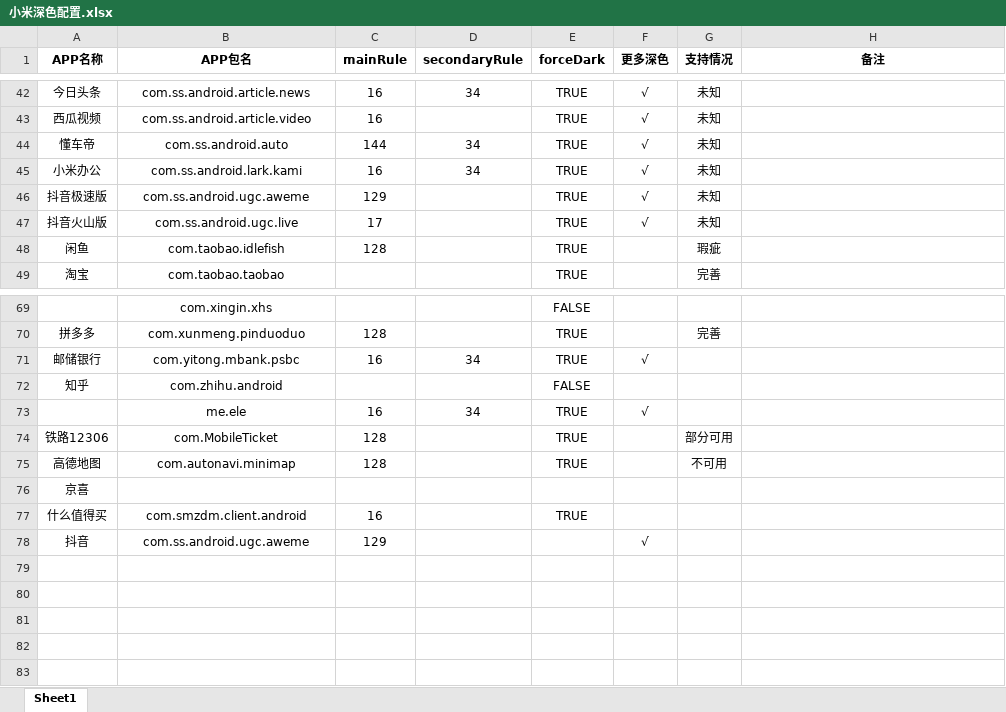
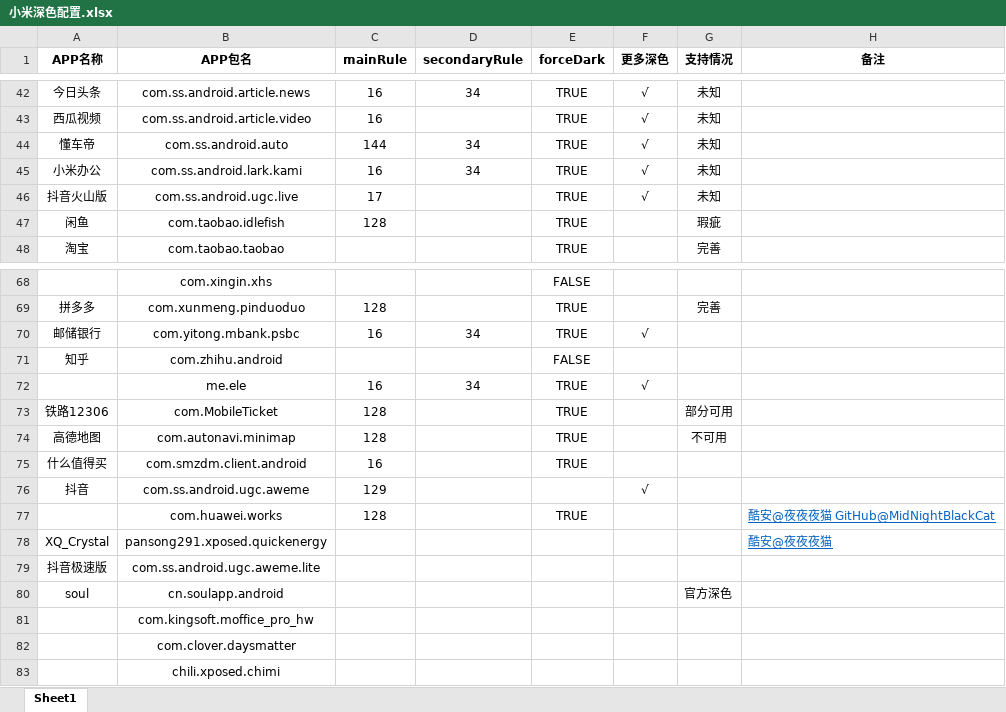
Before and after one commit to f1owkang/DarkMode_Evolution, an Excel workbook: 小米深色配置.xlsx, sheet Sheet1, drawn as a sheet; only a part is shown, gaps mark what is left out; values as stored, in another font and other column widths than the file's, no borders; conditional formats not drawn; removed rows and columns are numbered as before the commit, all else as after; the diff names each change by its address in the sheet, - before the commit and + after, or states it on an @@ line.

```diff
--- a/小米深色配置.xlsx (sheet Sheet1)
+++ b/小米深色配置.xlsx (sheet Sheet1)
-row 46: 抖音极速版 | com.ss.android.ugc.aweme | 129 |  | TRUE | √ | 未知
-row 76: 京喜
+row 77:  | com.huawei.works | 128 |  | TRUE |  |  | 酷安@夜夜夜猫 GitHub@MidNightBlackCat
+row 78: XQ_Crystal | pansong291.xposed.quickenergy |  |  |  |  |  | 酷安@夜夜夜猫
+row 79: 抖音极速版 | com.ss.android.ugc.aweme.lite
+row 80: soul | cn.soulapp.android |  |  |  |  | 官方深色
+row 81:  | com.kingsoft.moffice_pro_hw
+row 82:  | com.clover.daysmatter
+row 83:  | chili.xposed.chimi
```
Also changed, not shown: 7 other files.
